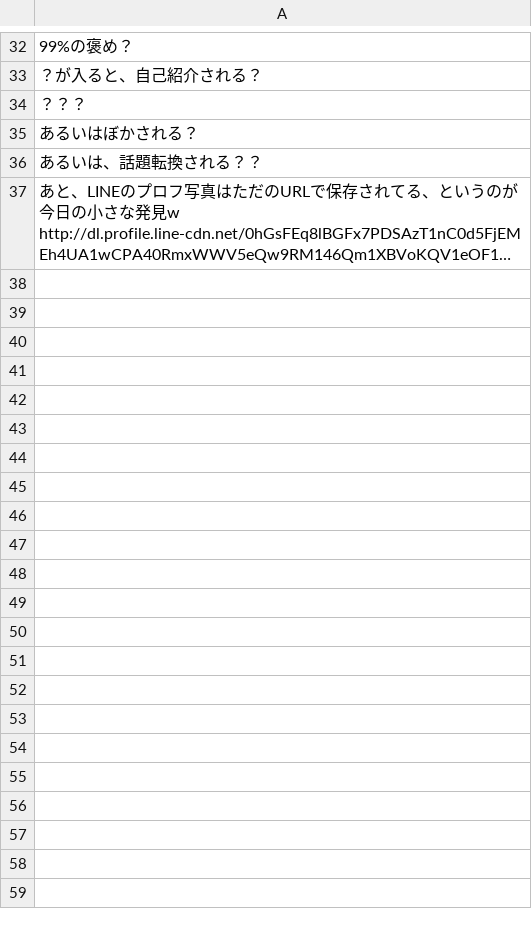
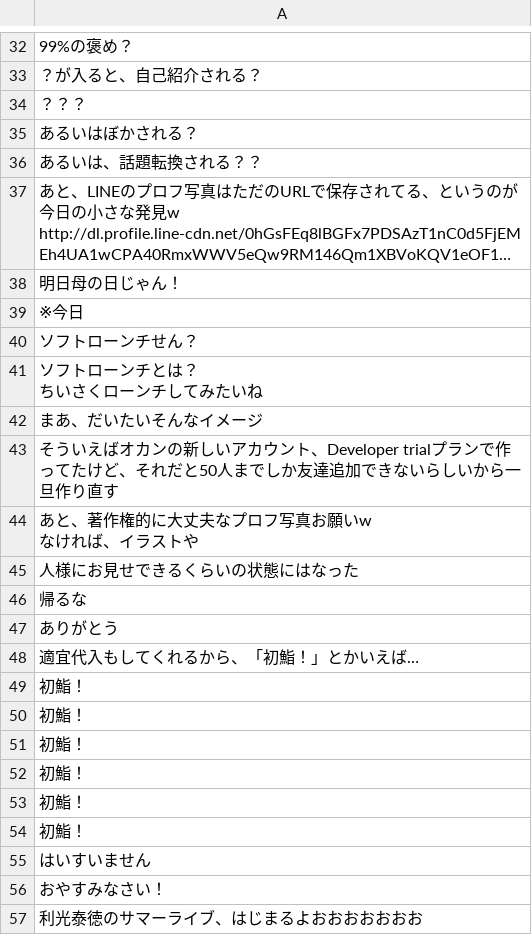
Before and after one commit to Yasu31/lightning-salt, a CSV file: log/C577cbbe2c112f8c49ff1626395ac33a9/all_received_messages.csv, drawn as a sheet; only a part is shown, gaps mark what is left out; long unchanged cells end in …; ↵ is a line break in a cell; the diff covers the shown part only; the diff names each change by its address in the sheet, - before the commit and + after, or states it on an @@ line.

```diff
--- a/log/C577cbbe2c112f8c49ff1626395ac33a9/all_received_messages.csv
+++ b/log/C577cbbe2c112f8c49ff1626395ac33a9/all_received_messages.csv
+row 38: 明日母の日じゃん！
+row 39: ※今日
+row 40: ソフトローンチせん？
+row 41: ソフトローンチとは？ ↵ ちいさくローンチしてみたいね
+row 42: まあ、だいたいそんなイメージ
+row 43: そういえばオカンの新しいアカウント、Developer trialプランで作ってたけど、それだと50人までしか友達追加できないらしいから一旦作り直す
+row 44: あと、著作権的に大丈夫なプロフ写真お願いw ↵ なければ、イラストや
+row 45: 人様にお見せできるくらいの状態にはなった
+row 46: 帰るな
+row 47: ありがとう
+row 48: 適宜代入もしてくれるから、「初鮨！」とかいえば…
+row 49: 初鮨！
+row 50: 初鮨！
+row 51: 初鮨！
+row 52: 初鮨！
+row 53: 初鮨！
+row 54: 初鮨！
+row 55: はいすいません
+row 56: おやすみなさい！
+row 57: 利光泰徳のサマーライブ、はじまるよおおおおおおお
```
Also changed, not shown: 90 added rows elsewhere in this file, csv/phrases_okan.csv, log/C37dbee925eb90cc72cd0f9f8e6ca02b2/2018_5_13.csv, 36 other files.
